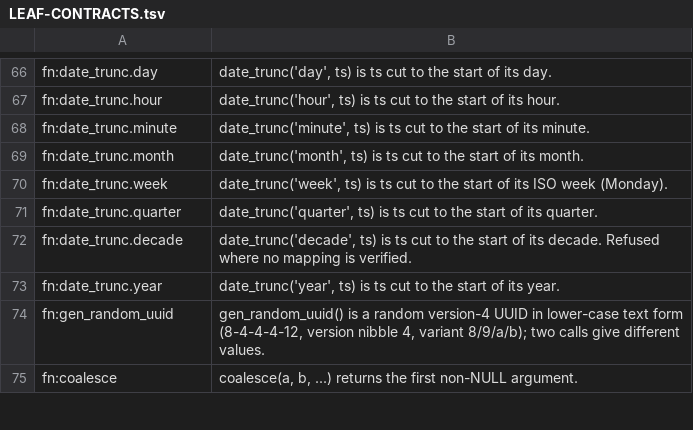
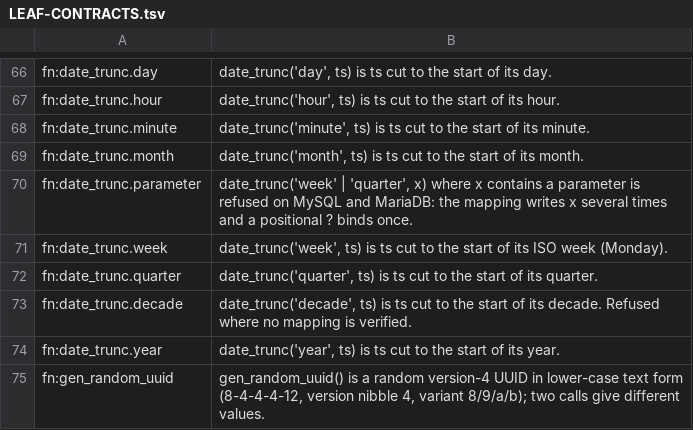
Before and after one commit to ThinkersJournal/unisql, a TSV file: docs/LEAF-CONTRACTS.tsv, drawn as a sheet; only a part is shown, gaps mark what is left out; the shorter side is filled out with more unchanged rows.

```diff
--- a/docs/LEAF-CONTRACTS.tsv
+++ b/docs/LEAF-CONTRACTS.tsv
@@ -69,2 +69,3 @@ fn:date_trunc.minute	date_trunc('minute', ts) is ts cut to the start of its minu
 fn:date_trunc.month	date_trunc('month', ts) is ts cut to the start of its month.
+fn:date_trunc.parameter	date_trunc('week' | 'quarter', x) where x contains a parameter is refused on MySQL and MariaDB: the mapping writes x several times and a positional ? binds once.
 fn:date_trunc.week	date_trunc('week', ts) is ts cut to the start of its ISO week (Monday).
```
Also changed, not shown: crates/unisql-dialect-mysql/matrix-mariadb-from-postgres.tsv, crates/unisql-dialect-mysql/matrix-mysql-from-postgres.tsv, 10 other files.
